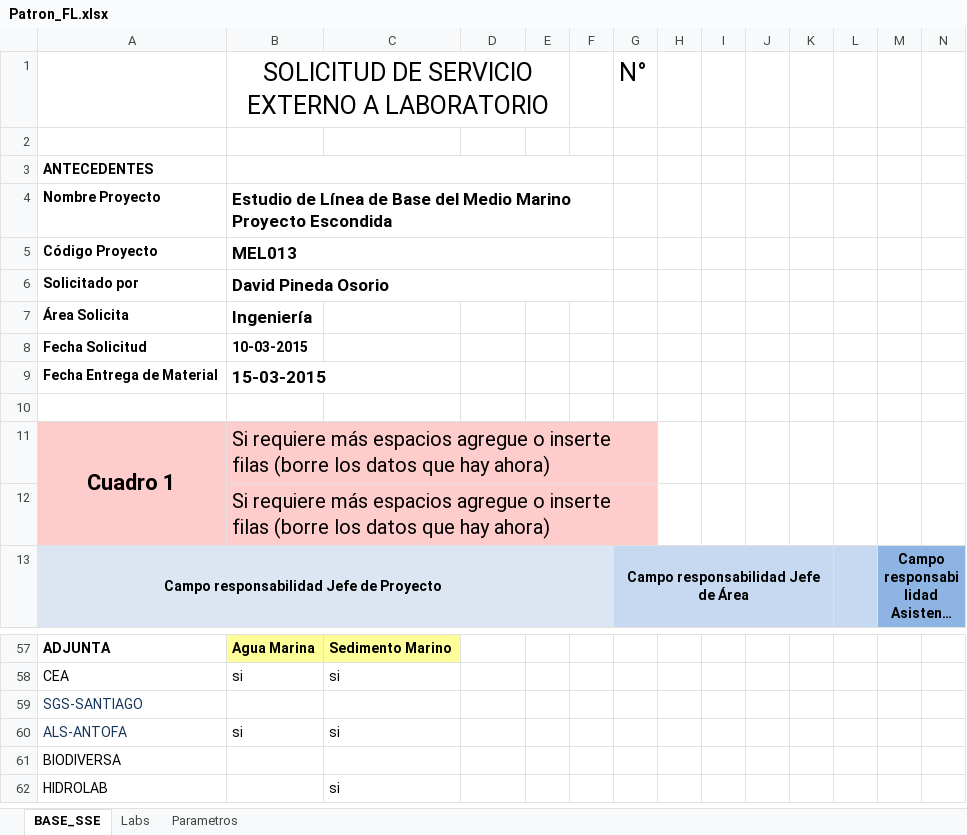
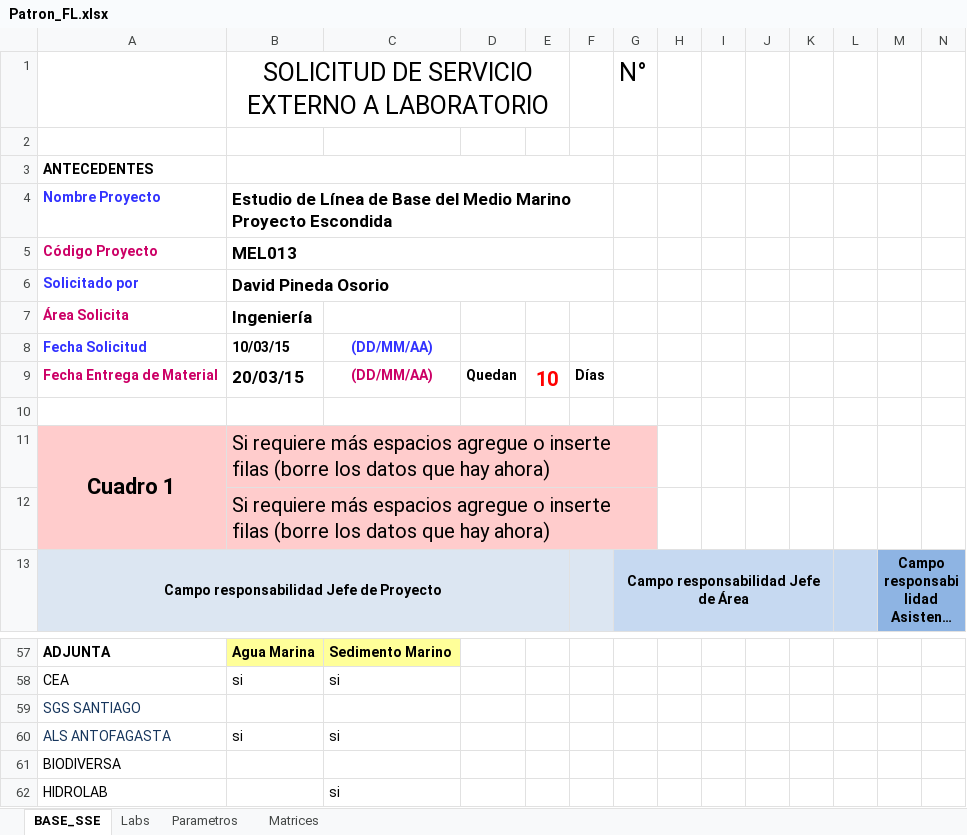
Before and after one commit to dpineiden/gestion_docs, an Excel workbook: Oficial/Patron_FL.xlsx, sheet BASE_SSE, drawn as a sheet; only a part is shown, gaps mark what is left out; long unchanged cells end in …; values as stored, in another font and other column widths than the file's, no borders; charts and pictures not drawn; removed rows and columns are numbered as before the commit, all else as after; rows hold the shown columns only; the diff names each change by its address in the sheet, - before the commit and + after, or states it on an @@ line.

```diff
--- a/Oficial/Patron_FL.xlsx (sheet BASE_SSE)
+++ b/Oficial/Patron_FL.xlsx (sheet BASE_SSE)
+sheet tab: Matrices
-A4 text colour: black
+A4 text colour: #3333FF
-A5 text colour: black
+A5 text colour: #CC0066
-A6 text colour: black
+A6 text colour: #3333FF
-A7 text colour: black
+A7 text colour: #CC0066
-A8 text colour: black
+A8 text colour: #3333FF
-B8: 10-03-2015
+B8: 10/03/15
-C8: (empty)
+C8: (DD/MM/AA)
-row 9: Fecha Entrega de Material | 15-03-2015
+row 9: Fecha Entrega de Material | 20/03/15 | (DD/MM/AA) | Quedan | 10 | Días
-A59: SGS-SANTIAGO
+A59: SGS SANTIAGO
-A60: ALS-ANTOFA
+A60: ALS ANTOFAGASTA
```
Also changed, not shown: sheet Parametros, 3 other files.
